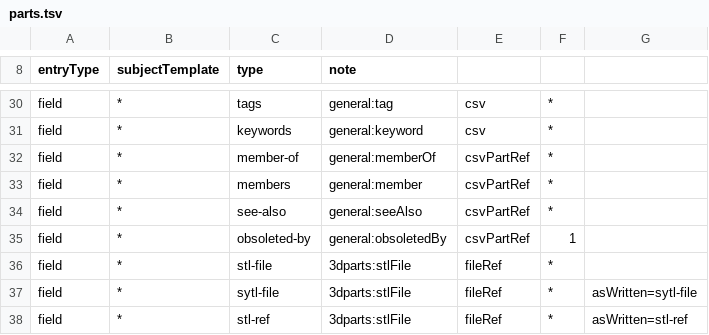
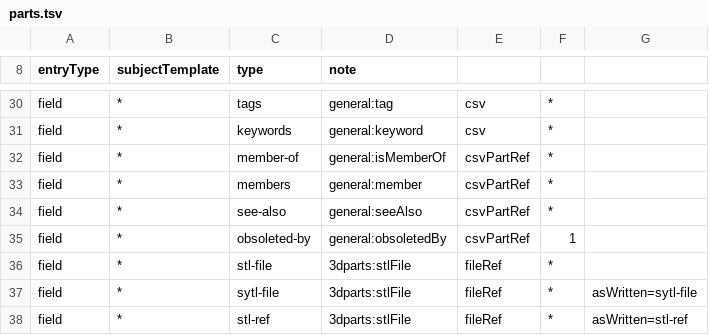
Before and after one commit to TOGoS/Scratch38, a TSV file: mappings/parts.tsv, drawn as a sheet; only a part is shown, gaps mark what is left out.

Commit message:
isMemberOf refactoring, plus a TODO to finish some half-finished bits

```diff
--- a/mappings/parts.tsv
+++ b/mappings/parts.tsv
@@ -31,3 +31,3 @@ field	*	tags	general:tag	csv	*
 field	*	keywords	general:keyword	csv	*
-field	*	member-of	general:memberOf	csvPartRef	*
+field	*	member-of	general:isMemberOf	csvPartRef	*
 field	*	members	general:member	csvPartRef	*
```
Also changed, not shown: 16 other files.
